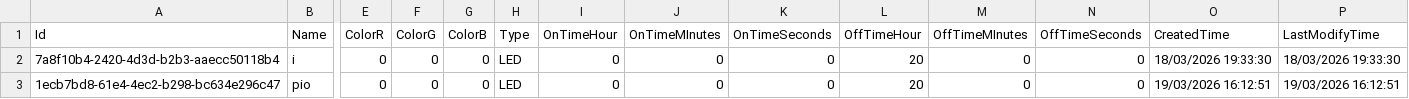
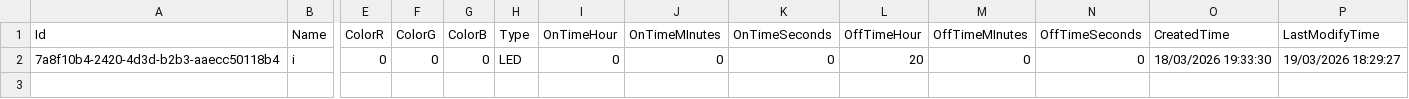
Before and after one commit to ITTPascal-2526-3E/smarthouse-fall_brizi_perekopska, a CSV file: data/lamps.csv, drawn as a sheet; only a part is shown, gaps mark what is left out; rows hold the shown columns only; the diff names each change by its address in the sheet, - before the commit and + after, or states it on an @@ line.

```diff
--- a/data/lamps.csv
+++ b/data/lamps.csv
-P2 (LastModifyTime): 18/03/2026 19:33:30
+P2 (LastModifyTime): 19/03/2026 18:29:27
-row 3: 1ecb7bd8-61e4-4ec2-b298-bc634e296c47 | pio | 0 | 0 | 0 | LED | 0 | 0 | 0 | 20 | 0 | 0 | 19/03/2026 16:12:51 | 19/03/2026 16:12:51
```
Also changed, not shown: 38 other files.
